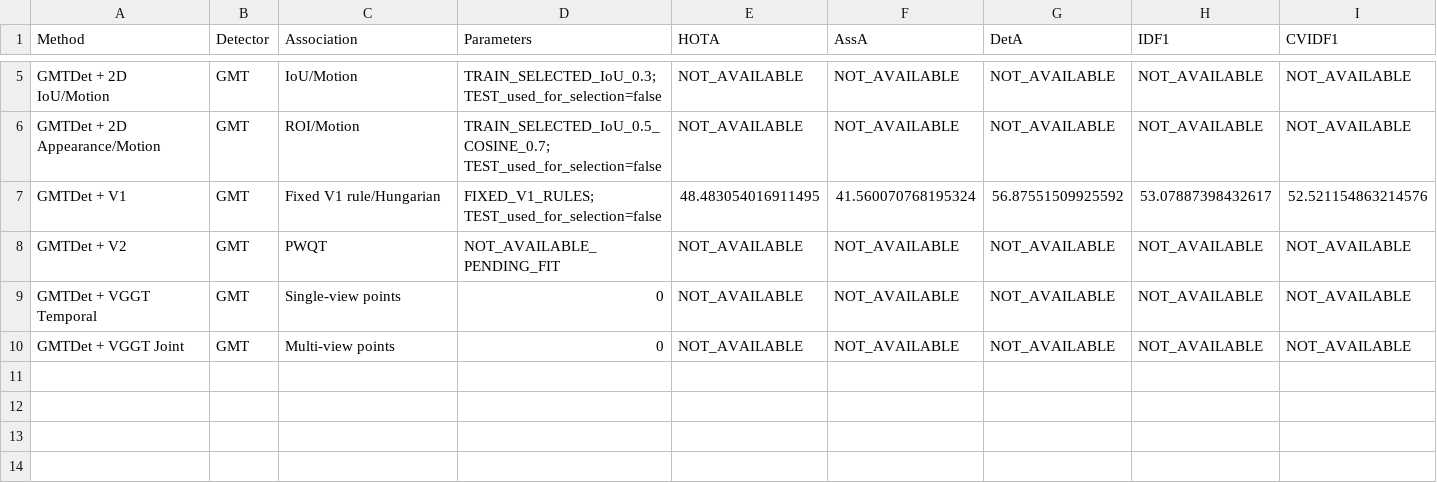
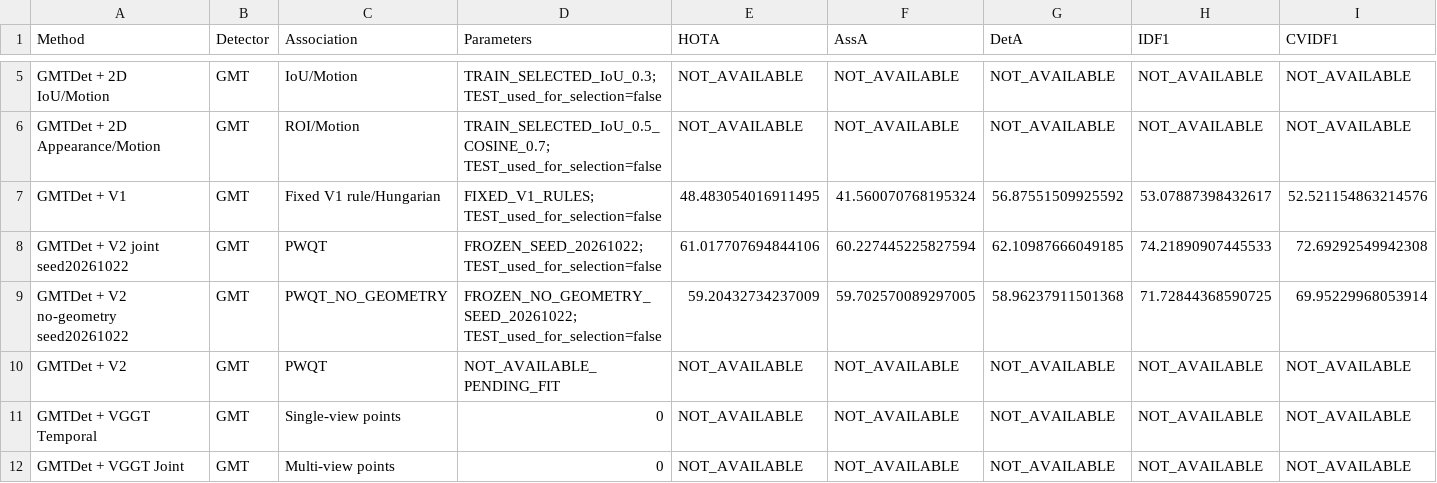
Before and after one commit to LYQ1107/WWW, a CSV file: worldmot/results/gmt_vggt_point_final_comparison.csv, drawn as a sheet; only a part is shown, gaps mark what is left out; rows hold the shown columns only; the diff names each change by its address in the sheet, - before the commit and + after, or states it on an @@ line.

Commit message:
Record V2 no-geometry official ablation gate

```diff
--- a/worldmot/results/gmt_vggt_point_final_comparison.csv
+++ b/worldmot/results/gmt_vggt_point_final_comparison.csv
+row 8: GMTDet + V2 joint seed20261022 | GMT | PWQT | FROZEN_SEED_20261022; TEST_used_for_selection=false | 61.017707694844106 | 60.227445225827594 | 62.10987666049185 | 74.21890907445533 | 72.69292549942308
+row 9: GMTDet + V2 no-geometry seed20261022 | GMT | PWQT_NO_GEOMETRY | FROZEN_NO_GEOMETRY_SEED_20261022; TEST_used_for_selection=false | 59.20432734237009 | 59.702570089297005 | 58.96237911501368 | 71.72844368590725 | 69.95229968053914
```
Also changed, not shown: 6 other files.
